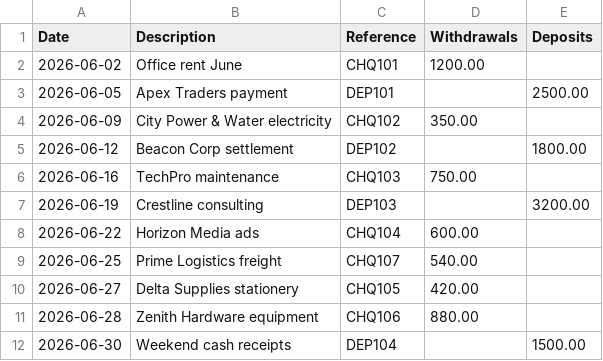
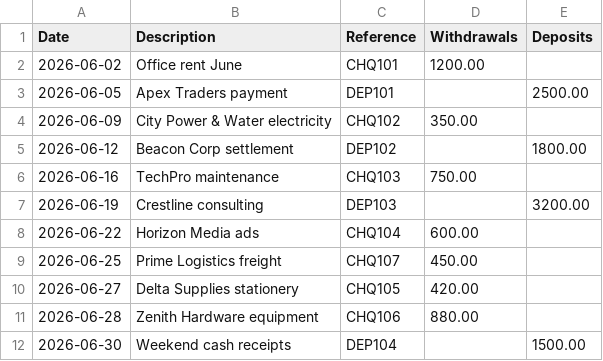
Before and after one commit to azlaneduforeveryone-svg/Eduforeveryone-website, a CSV file: public/samples/sample-cash-book.csv, drawn as a sheet.

Commit message:
Fix bank reconciliation sample data and add committed check

```diff
--- a/public/samples/sample-cash-book.csv
+++ b/public/samples/sample-cash-book.csv
@@ -8,3 +8,3 @@ Date,Description,Reference,Withdrawals,Deposits
 2026-06-22,Horizon Media ads,CHQ104,600.00,
-2026-06-25,Prime Logistics freight,CHQ107,540.00,
+2026-06-25,Prime Logistics freight,CHQ107,450.00,
 2026-06-27,Delta Supplies stationery,CHQ105,420.00,
```
Also changed, not shown: 4 other files.
